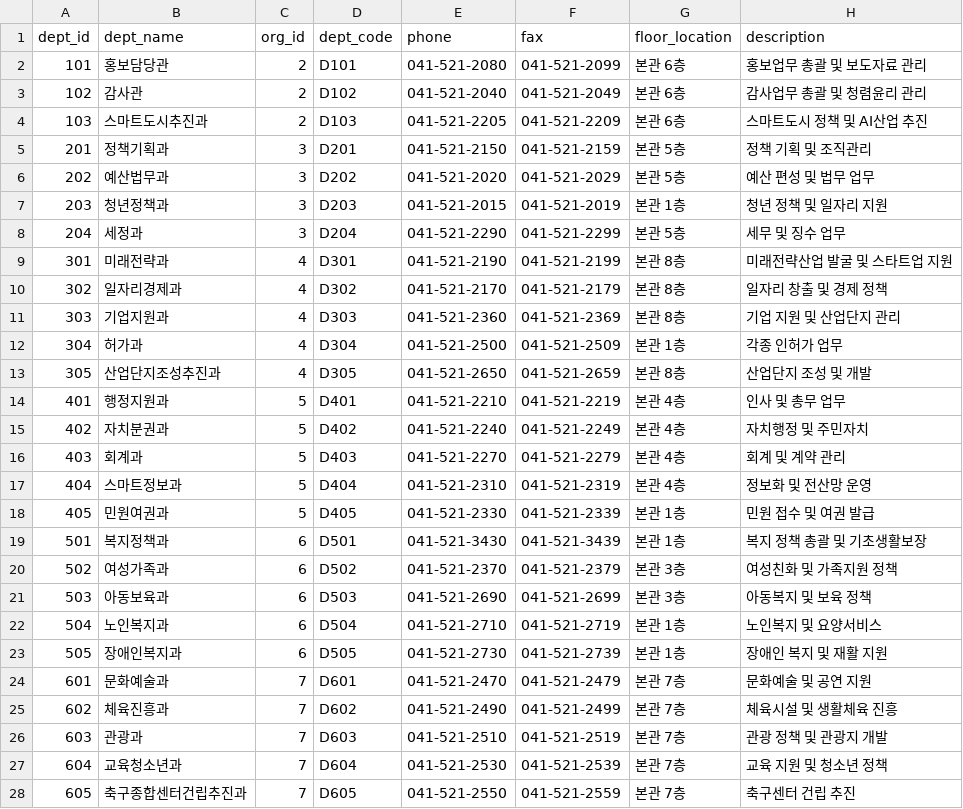
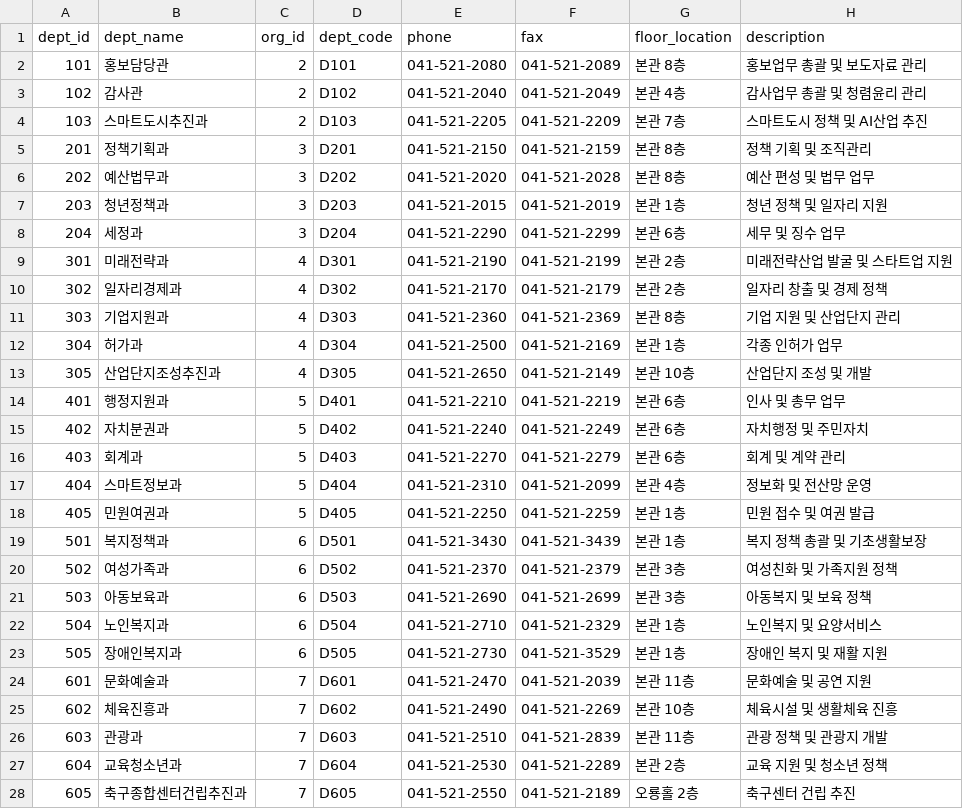
Before and after one commit to tetsunori/AX_smu, a CSV file: rag-system/datasets/departments.csv, drawn as a sheet; only a part is shown; the diff covers the shown part only.

```diff
--- a/rag-system/datasets/departments.csv
+++ b/rag-system/datasets/departments.csv
@@ -1,19 +1,19 @@
 dept_id,dept_name,org_id,dept_code,phone,fax,floor_location,description
-101,홍보담당관,2,D101,041-521-2080,041-521-2099,본관 6층,홍보업무 총괄 및 보도자료 관리
-102,감사관,2,D102,041-521-2040,041-521-2049,본관 6층,감사업무 총괄 및 청렴윤리 관리
-103,스마트도시추진과,2,D103,041-521-2205,041-521-2209,본관 6층,스마트도시 정책 및 AI산업 추진
-201,정책기획과,3,D201,041-521-2150,041-521-2159,본관 5층,정책 기획 및 조직관리
-202,예산법무과,3,D202,041-521-2020,041-521-2029,본관 5층,예산 편성 및 법무 업무
+101,홍보담당관,2,D101,041-521-2080,041-521-2089,본관 8층,홍보업무 총괄 및 보도자료 관리
+102,감사관,2,D102,041-521-2040,041-521-2049,본관 4층,감사업무 총괄 및 청렴윤리 관리
+103,스마트도시추진과,2,D103,041-521-2205,041-521-2209,본관 7층,스마트도시 정책 및 AI산업 추진
+201,정책기획과,3,D201,041-521-2150,041-521-2159,본관 8층,정책 기획 및 조직관리
+202,예산법무과,3,D202,041-521-2020,041-521-2028,본관 8층,예산 편성 및 법무 업무
 203,청년정책과,3,D203,041-521-2015,041-521-2019,본관 1층,청년 정책 및 일자리 지원
-204,세정과,3,D204,041-521-2290,041-521-2299,본관 5층,세무 및 징수 업무
-301,미래전략과,4,D301,041-521-2190,041-521-2199,본관 8층,미래전략산업 발굴 및 스타트업 지원
-302,일자리경제과,4,D302,041-521-2170,041-521-2179,본관 8층,일자리 창출 및 경제 정책
+204,세정과,3,D204,041-521-2290,041-521-2299,본관 6층,세무 및 징수 업무
+301,미래전략과,4,D301,041-521-2190,041-521-2199,본관 2층,미래전략산업 발굴 및 스타트업 지원
+302,일자리경제과,4,D302,041-521-2170,041-521-2179,본관 2층,일자리 창출 및 경제 정책
 303,기업지원과,4,D303,041-521-2360,041-521-2369,본관 8층,기업 지원 및 산업단지 관리
-304,허가과,4,D304,041-521-2500,041-521-2509,본관 1층,각종 인허가 업무
-305,산업단지조성추진과,4,D305,041-521-2650,041-521-2659,본관 8층,산업단지 조성 및 개발
-401,행정지원과,5,D401,041-521-2210,041-521-2219,본관 4층,인사 및 총무 업무
-402,자치분권과,5,D402,041-521-2240,041-521-2249,본관 4층,자치행정 및 주민자치
-403,회계과,5,D403,041-521-2270,041-521-2279,본관 4층,회계 및 계약 관리
-404,스마트정보과,5,D404,041-521-2310,041-521-2319,본관 4층,정보화 및 전산망 운영
-405,민원여권과,5,D405,041-521-2330,041-521-2339,본관 1층,민원 접수 및 여권 발급
+304,허가과,4,D304,041-521-2500,041-521-2169,본관 1층,각종 인허가 업무
+305,산업단지조성추진과,4,D305,041-521-2650,041-521-2149,본관 10층,산업단지 조성 및 개발
+401,행정지원과,5,D401,041-521-2210,041-521-2219,본관 6층,인사 및 총무 업무
+402,자치분권과,5,D402,041-521-2240,041-521-2249,본관 6층,자치행정 및 주민자치
+403,회계과,5,D403,041-521-2270,041-521-2279,본관 6층,회계 및 계약 관리
+404,스마트정보과,5,D404,041-521-2310,041-521-2099,본관 4층,정보화 및 전산망 운영
+405,민원여권과,5,D405,041-521-2250,041-521-2259,본관 1층,민원 접수 및 여권 발급
 501,복지정책과,6,D501,041-521-3430,041-521-3439,본관 1층,복지 정책 총괄 및 기초생활보장
@@ -21,8 +21,8 @@ dept_id,dept_name,org_id,dept_code,phone,fax,floor_location,description
 503,아동보육과,6,D503,041-521-2690,041-521-2699,본관 3층,아동복지 및 보육 정책
-504,노인복지과,6,D504,041-521-2710,041-521-2719,본관 1층,노인복지 및 요양서비스
-505,장애인복지과,6,D505,041-521-2730,041-521-2739,본관 1층,장애인 복지 및 재활 지원
-601,문화예술과,7,D601,041-521-2470,041-521-2479,본관 7층,문화예술 및 공연 지원
-602,체육진흥과,7,D602,041-521-2490,041-521-2499,본관 7층,체육시설 및 생활체육 진흥
-603,관광과,7,D603,041-521-2510,041-521-2519,본관 7층,관광 정책 및 관광지 개발
-604,교육청소년과,7,D604,041-521-2530,041-521-2539,본관 7층,교육 지원 및 청소년 정책
-605,축구종합센터건립추진과,7,D605,041-521-2550,041-521-2559,본관 7층,축구센터 건립 추진
+504,노인복지과,6,D504,041-521-2710,041-521-2329,본관 1층,노인복지 및 요양서비스
+505,장애인복지과,6,D505,041-521-2730,041-521-3529,본관 1층,장애인 복지 및 재활 지원
+601,문화예술과,7,D601,041-521-2470,041-521-2039,본관 11층,문화예술 및 공연 지원
+602,체육진흥과,7,D602,041-521-2490,041-521-2269,본관 10층,체육시설 및 생활체육 진흥
+603,관광과,7,D603,041-521-2510,041-521-2839,본관 11층,관광 정책 및 관광지 개발
+604,교육청소년과,7,D604,041-521-2530,041-521-2289,본관 2층,교육 지원 및 청소년 정책
+605,축구종합센터건립추진과,7,D605,041-521-2550,041-521-2189,오룡홀 2층,축구센터 건립 추진
```
Also changed, not shown: 31 edited cells elsewhere in this file, rag-system/datasets/office_floors.csv, 1 other file.
